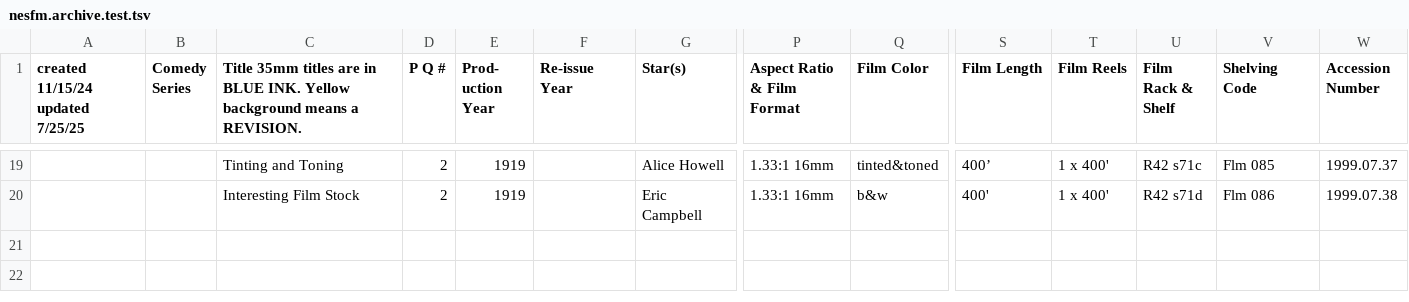
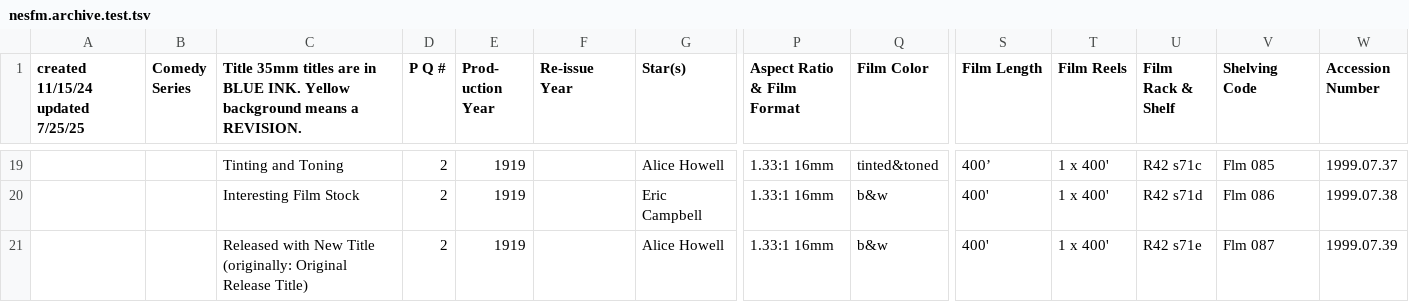
Before and after one commit to 14mission/nesfmcataloging, a TSV file: nesfm.archive.test.tsv, drawn as a sheet; only a part is shown, gaps mark what is left out; rows hold the shown columns only; the diff names each change by its address in the sheet, - before the commit and + after, or states it on an @@ line.

Commit message:
test case for extracting generic parens from title

```diff
--- a/nesfm.archive.test.tsv
+++ b/nesfm.archive.test.tsv
+row 21:  |  | Released with New Title (originally: Original Release Title) | 2 | 1919 |  | Alice Howell | 1.33:1 16mm | b&w | 400' | 1 x 400' | R42 s71e | Flm 087 | 1999.07.39
```
Also changed, not shown: 1 other file.
